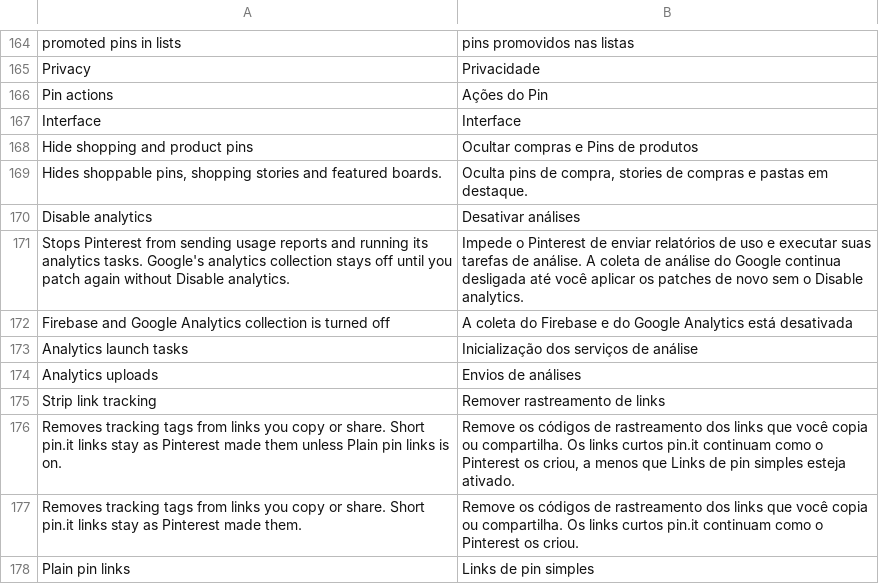
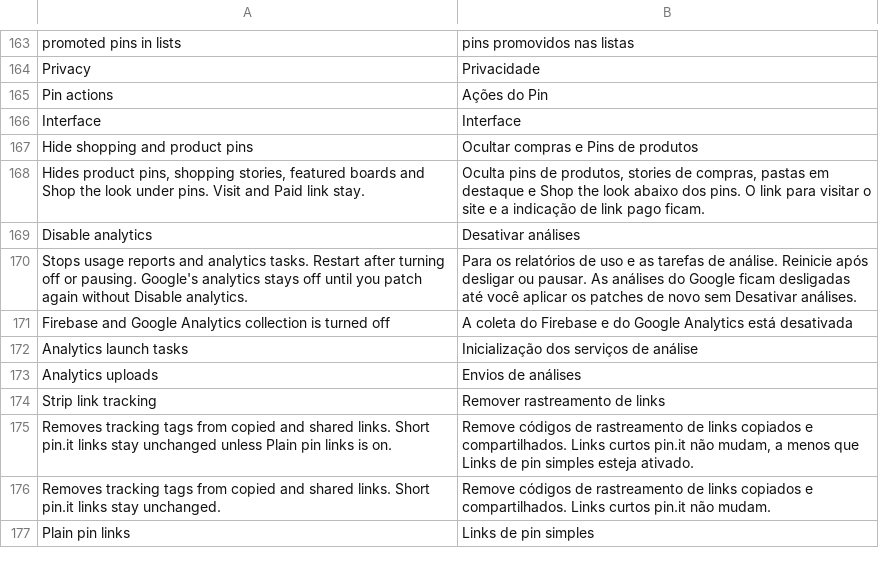
Before and after one commit to SA-SUJON/HushPinterest, a TSV file: extensions/shared/library/src/main/l10n/pt-rBR.tsv, drawn as a sheet; only a part is shown, gaps mark what is left out; the diff covers the shown part only.

```diff
--- a/extensions/shared/library/src/main/l10n/pt-rBR.tsv
+++ b/extensions/shared/library/src/main/l10n/pt-rBR.tsv
@@ -168,5 +167,5 @@ Interface	Interface
 Hide shopping and product pins	Ocultar compras e Pins de produtos
-Hides shoppable pins, shopping stories and featured boards.	Oculta pins de compra, stories de compras e pastas em destaque.
+Hides product pins, shopping stories, featured boards and Shop the look under pins. Visit and Paid link stay.	Oculta pins de produtos, stories de compras, pastas em destaque e Shop the look abaixo dos pins. O link para visitar o site e a indicação de link pago ficam.
 Disable analytics	Desativar análises
-Stops Pinterest from sending usage reports and running its analytics tasks. Google's analytics collection stays off until you patch again without Disable analytics.	Impede o Pinterest de enviar relatórios de uso e executar suas tarefas de análise. A coleta de análise do Google continua desligada até você aplicar os patches de novo sem o Disable analytics.
+Stops usage reports and analytics tasks. Restart after turning off or pausing. Google's analytics stays off until you patch again without Disable analytics.	Para os relatórios de uso e as tarefas de análise. Reinicie após desligar ou pausar. As análises do Google ficam desligadas até você aplicar os patches de novo sem Desativar análises.
 Firebase and Google Analytics collection is turned off	A coleta do Firebase e do Google Analytics está desativada
@@ -175,4 +174,4 @@ Analytics uploads	Envios de análises
 Strip link tracking	Remover rastreamento de links
-Removes tracking tags from links you copy or share. Short pin.it links stay as Pinterest made them unless Plain pin links is on.	Remove os códigos de rastreamento dos links que você copia ou compartilha. Os links curtos pin.it continuam como o Pinterest os criou, a menos que Links de pin simples esteja ativado.
-Removes tracking tags from links you copy or share. Short pin.it links stay as Pinterest made them.	Remove os códigos de rastreamento dos links que você copia ou compartilha. Os links curtos pin.it continuam como o Pinterest os criou.
+Removes tracking tags from copied and shared links. Short pin.it links stay unchanged unless Plain pin links is on.	Remove códigos de rastreamento de links copiados e compartilhados. Links curtos pin.it não mudam, a menos que Links de pin simples esteja ativado.
+Removes tracking tags from copied and shared links. Short pin.it links stay unchanged.	Remove códigos de rastreamento de links copiados e compartilhados. Links curtos pin.it não mudam.
 Plain pin links	Links de pin simples
```
Also changed, not shown: 5 added rows, 6 removed rows and 6 edited cells elsewhere in this file, extensions/shared/library/src/main/l10n/de.tsv, extensions/shared/library/src/main/l10n/es.tsv, 41 other files.
